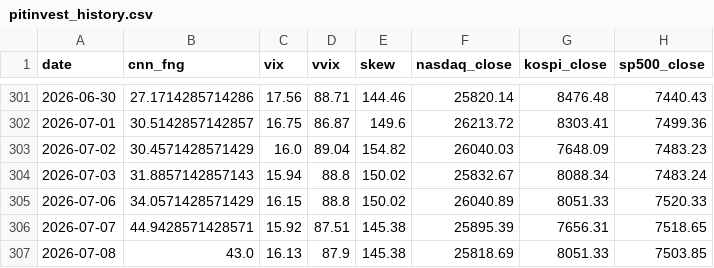
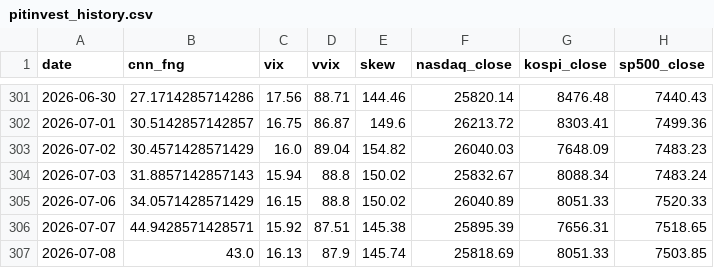
Before and after one commit to komubal-del/pitinvest-bot, a CSV file: pitinvest_history.csv, drawn as a sheet; only a part is shown, gaps mark what is left out; the diff names each change by its address in the sheet, - before the commit and + after, or states it on an @@ line.

```diff
--- a/pitinvest_history.csv
+++ b/pitinvest_history.csv
-E307 (skew): 145.38
+E307 (skew): 145.74
```
Also changed, not shown: 2 other files.
